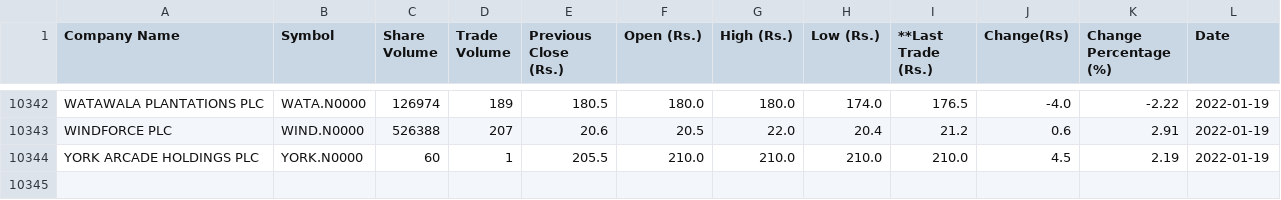
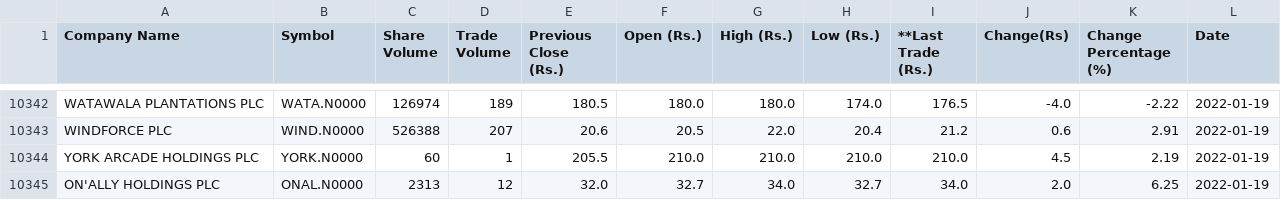
Before and after one commit to joshnicholas/cse_scrape, a CSV file: cse.csv, drawn as a sheet; only a part is shown, gaps mark what is left out.

Commit message:
Latest data: Wed Jan 19 07:23:31 UTC 2022

```diff
--- a/cse.csv
+++ b/cse.csv
@@ -10344 +10344,2 @@ WINDFORCE PLC,WIND.N0000,526388,207,20.6,20.5,22.0,20.4,21.2,0.6,2.91,2022-01-19
 YORK ARCADE HOLDINGS PLC,YORK.N0000,60,1,205.5,210.0,210.0,210.0,210.0,4.5,2.19,2022-01-19
+ON'ALLY HOLDINGS PLC,ONAL.N0000,2313,12,32.0,32.7,34.0,32.7,34.0,2.0,6.25,2022-01-19
```
Also changed, not shown: 1 other file.
